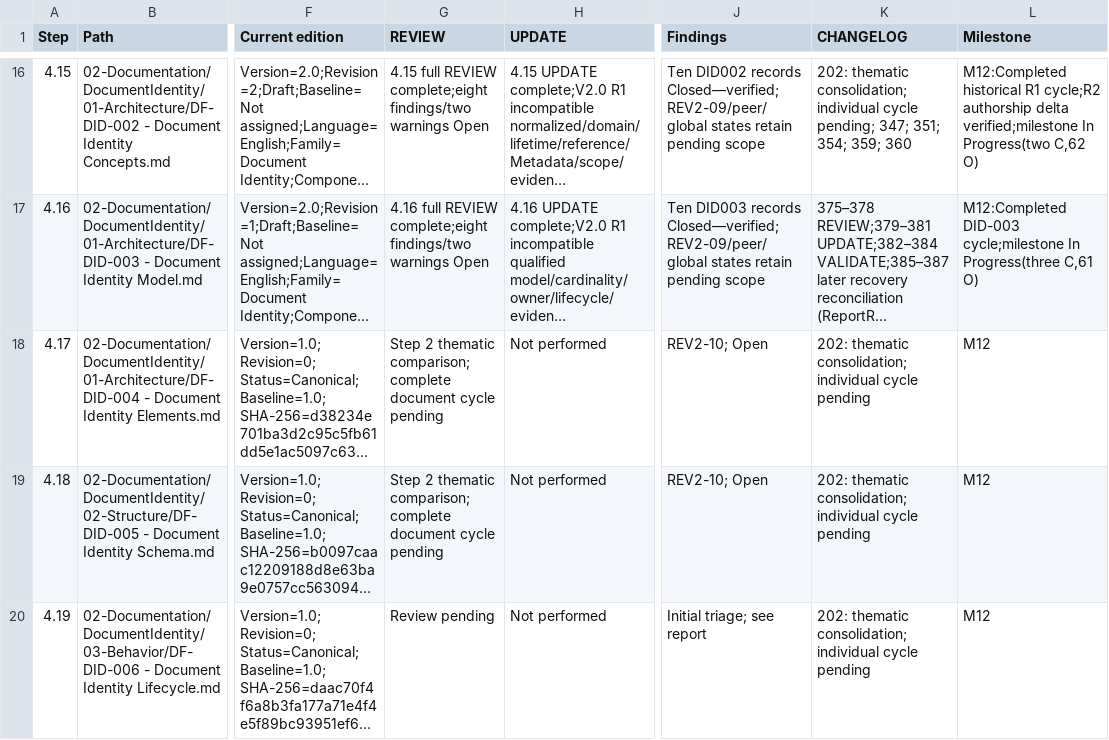
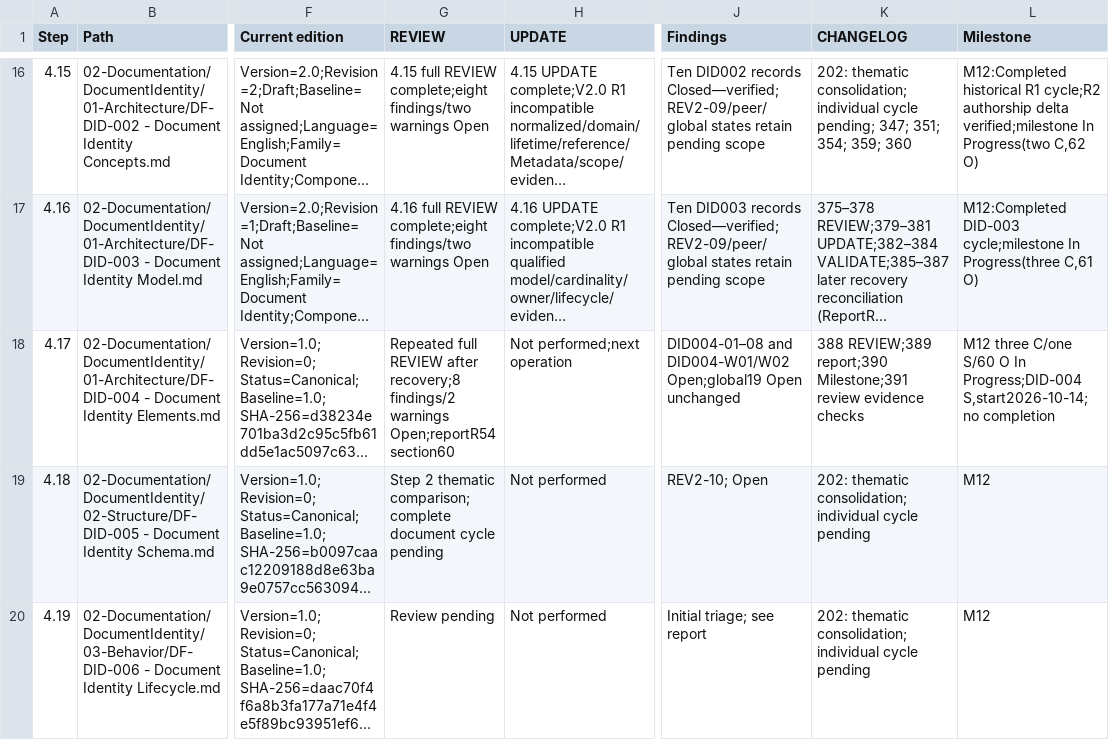
Before and after one commit to afigfigueira/documentation-framework, a CSV file: 03-Governance/Reviews/04-Reference/DF-RVW-002-assets/DF-RVW-002-progress.csv, drawn as a sheet; only a part is shown, gaps mark what is left out; long unchanged cells end in …; the diff names each change by its address in the sheet, - before the commit and + after, or states it on an @@ line.

Commit message:
Review of DF-DID-004 — Document Identity Elements

```diff
--- a/03-Governance/Reviews/04-Reference/DF-RVW-002-assets/DF-RVW-002-progress.csv
+++ b/03-Governance/Reviews/04-Reference/DF-RVW-002-assets/DF-RVW-002-progress.csv
-G18 (REVIEW): Step 2 thematic comparison; complete document cycle pending
+G18 (REVIEW): Repeated full REVIEW after recovery;8 findings/2 warnings Open;reportR54 section60
-H18 (UPDATE): Not performed
+H18 (UPDATE): Not performed;next operation
-J18 (Findings): REV2-10; Open
+J18 (Findings): DID004-01–08 and DID004-W01/W02 Open;global19 Open unchanged
-K18 (CHANGELOG): 202: thematic consolidation; individual cycle pending
+K18 (CHANGELOG): 388 REVIEW;389 report;390 Milestone;391 review evidence checks
-L18 (Milestone): M12
+L18 (Milestone): M12 three C/one S/60 O In Progress;DID-004 S,start2026-10-14;no completion
```
Also changed, not shown: 7 other files.
